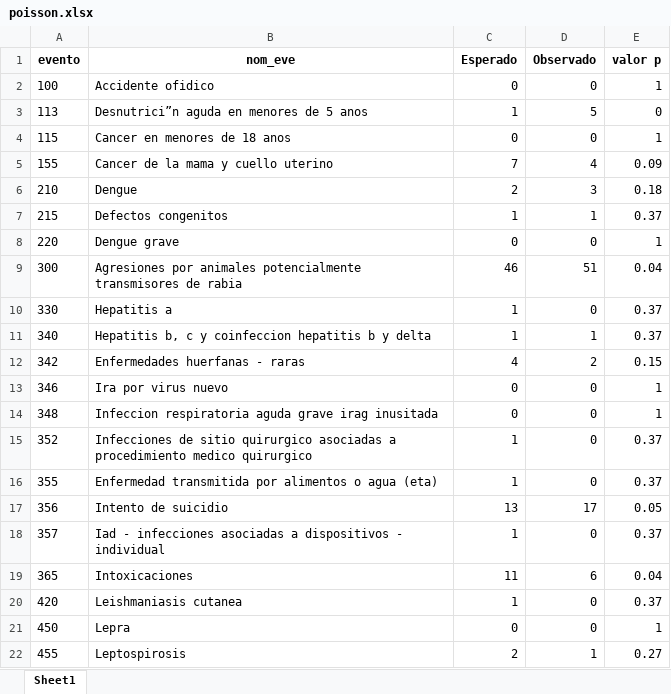
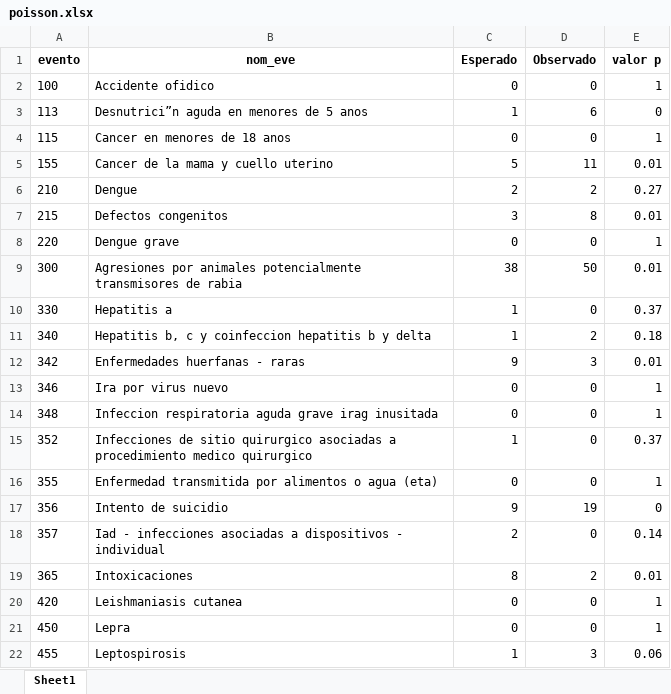
Before and after one commit to sivigilaper/Boletin_epi, an Excel workbook: Boletin_ Epi_Pereira/Datos/poisson.xlsx, sheet Sheet1, drawn as a sheet; only a part is shown; values as stored, in another font and other column widths than the file's, no borders; the diff covers the shown part only; the diff names each change by its address in the sheet, - before the commit and + after, or states it on an @@ line.

```diff
--- a/Boletin_ Epi_Pereira/Datos/poisson.xlsx (sheet Sheet1)
+++ b/Boletin_ Epi_Pereira/Datos/poisson.xlsx (sheet Sheet1)
-D3 (Observado): 5
+D3 (Observado): 6
-C5 (Esperado): 7
+C5 (Esperado): 5
-D5 (Observado): 4
+D5 (Observado): 11
-E5 (valor p): 0.09
+E5 (valor p): 0.01
-D6 (Observado): 3
+D6 (Observado): 2
-E6 (valor p): 0.18
+E6 (valor p): 0.27
-C7 (Esperado): 1
+C7 (Esperado): 3
-D7 (Observado): 1
+D7 (Observado): 8
-E7 (valor p): 0.37
+E7 (valor p): 0.01
-C9 (Esperado): 46
+C9 (Esperado): 38
-D9 (Observado): 51
+D9 (Observado): 50
-E9 (valor p): 0.04
+E9 (valor p): 0.01
-D11 (Observado): 1
+D11 (Observado): 2
-E11 (valor p): 0.37
+E11 (valor p): 0.18
-C12 (Esperado): 4
+C12 (Esperado): 9
-D12 (Observado): 2
+D12 (Observado): 3
-E12 (valor p): 0.15
+E12 (valor p): 0.01
-C16 (Esperado): 1
+C16 (Esperado): 0
-E16 (valor p): 0.37
+E16 (valor p): 1
-C17 (Esperado): 13
+C17 (Esperado): 9
-D17 (Observado): 17
+D17 (Observado): 19
-E17 (valor p): 0.05
+E17 (valor p): 0
-C18 (Esperado): 1
+C18 (Esperado): 2
-E18 (valor p): 0.37
+E18 (valor p): 0.14
-C19 (Esperado): 11
+C19 (Esperado): 8
-D19 (Observado): 6
+D19 (Observado): 2
-E19 (valor p): 0.04
+E19 (valor p): 0.01
-C20 (Esperado): 1
+C20 (Esperado): 0
-E20 (valor p): 0.37
+E20 (valor p): 1
-C22 (Esperado): 2
+C22 (Esperado): 1
-D22 (Observado): 1
+D22 (Observado): 3
-E22 (valor p): 0.27
+E22 (valor p): 0.06
```
Also changed, not shown: 19 edited cells elsewhere in this sheet, Boletin_ Epi_Pereira/Datos/eda2018.xlsx, Boletin_ Epi_Pereira/Datos/revision_IRAExt_semanal.xlsx, 6 other files.
